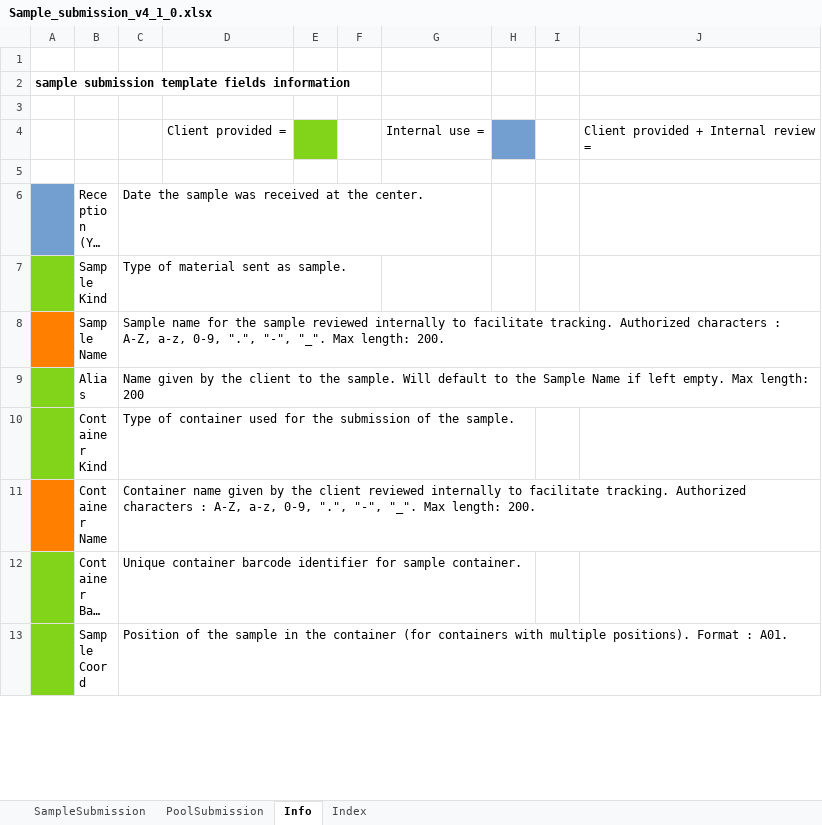
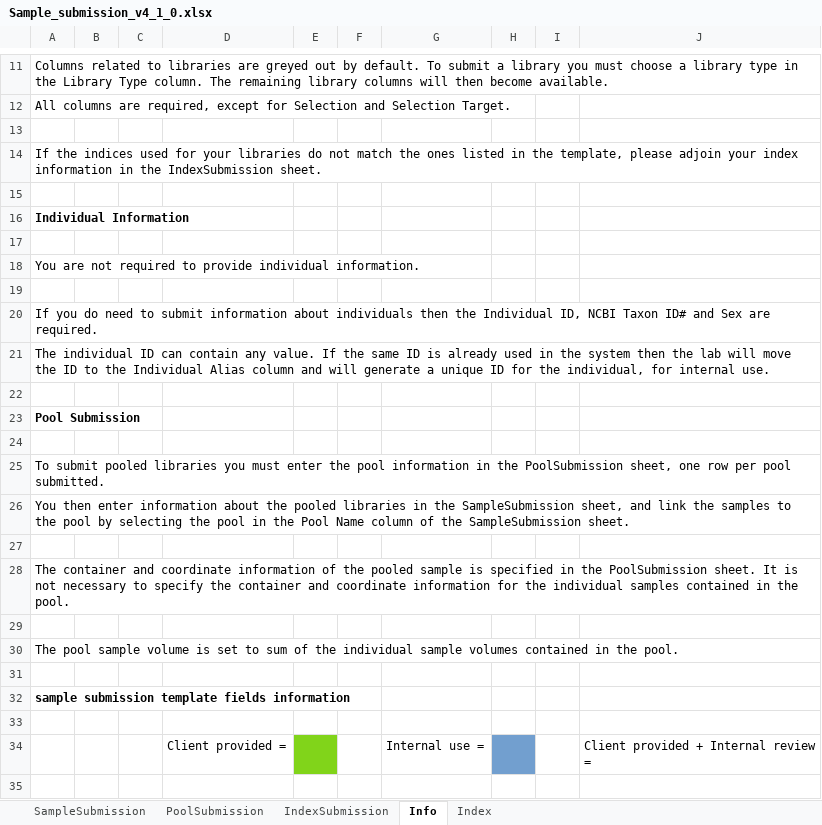
Before and after one commit to c3g/freezeman, an Excel workbook: backend/fms_core/static/submission_templates/Sample_submission_v4_1_0.xlsx, sheet Info, drawn as a sheet; only a part is shown, gaps mark what is left out; the shorter side is filled out with more unchanged rows; long unchanged cells end in …; values as stored, in another font and other column widths than the file's, no borders; the diff covers the shown part only; the diff names each change by its address in the sheet, - before the commit and + after, or states it on an @@ line.

Commit message:
Sample submission template small tweaks to info and presentation. Collection Site no longer mandatory. Fix to edit page listing of the collection site.

```diff
--- a/backend/fms_core/static/submission_templates/Sample_submission_v4_1_0.xlsx (sheet Info)
+++ b/backend/fms_core/static/submission_templates/Sample_submission_v4_1_0.xlsx (sheet Info)
+sheet tab: IndexSubmission
+row 11: Columns related to libraries are greyed out by default. To submit a library you must choose a library type in the Library Type column. The remaining library columns will then become available.
+row 12: All columns are required, except for Selection and Selection Target.
+row 13: (empty)
+row 14: If the indices used for your libraries do not match the ones listed in the template, please adjoin your index information in the IndexSubmission sheet.
+row 15: (empty)
+row 16: Individual Information
+row 17: (empty)
+row 18: You are not required to provide individual information.
+row 19: (empty)
+row 20: If you do need to submit information about individuals then the Individual ID, NCBI Taxon ID# and Sex are required.
+row 21: The individual ID can contain any value. If the same ID is already used in the system then the lab will move the ID to the Individual Alias column and will generate a unique ID for the individual, for internal use.
+row 22: (empty)
+row 23: Pool Submission
+row 24: (empty)
+row 25: To submit pooled libraries you must enter the pool information in the PoolSubmission sheet, one row per pool submitted.
+row 26: You then enter information about the pooled libraries in the SampleSubmission sheet, and link the samples to the pool by selecting the pool in the Pool Name column of the SampleSubmission sheet.
+row 27: (empty)
+row 28: The container and coordinate information of the pooled sample is specified in the PoolSubmission sheet. It is not necessary to specify the container and coordinate information for the individual samples contained in the pool.
+row 29: (empty)
+row 30: The pool sample volume is set to sum of the individual sample volumes contained in the pool.
```
Also changed, not shown: 10 added rows, 25 edited cells and cell formats elsewhere in this sheet, sheet Index, sheet SampleSubmission, charts or pictures, 14 other files.
